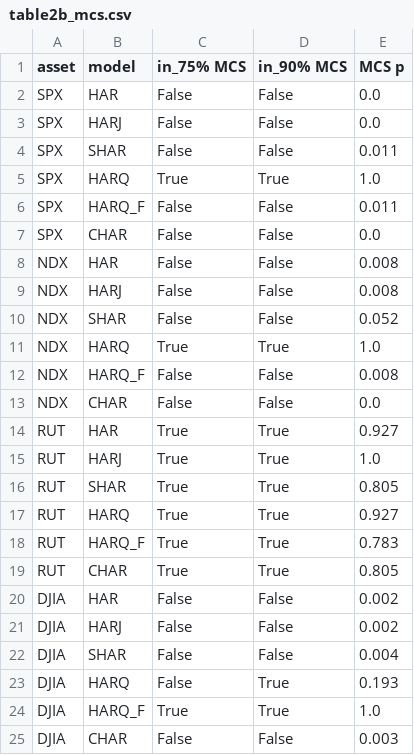
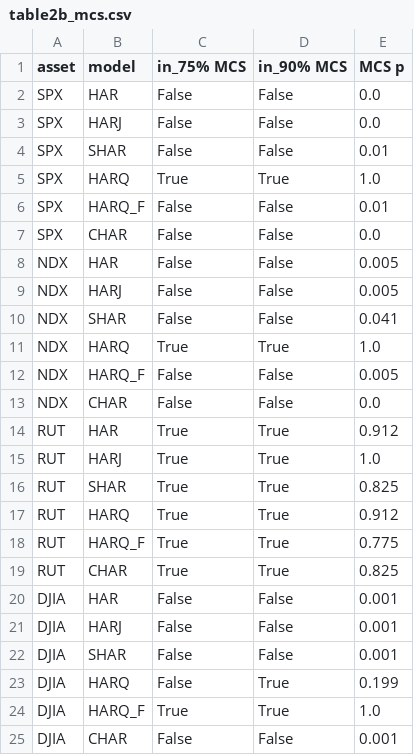
Before and after one commit to atirupati7/harq-volatility-forecasting, a CSV file: tables/table2b_mcs.csv, drawn as a sheet.

```diff
--- a/tables/table2b_mcs.csv
+++ b/tables/table2b_mcs.csv
@@ -3,23 +3,23 @@ SPX,HAR,False,False,0.0
 SPX,HARJ,False,False,0.0
-SPX,SHAR,False,False,0.011
+SPX,SHAR,False,False,0.01
 SPX,HARQ,True,True,1.0
-SPX,HARQ_F,False,False,0.011
+SPX,HARQ_F,False,False,0.01
 SPX,CHAR,False,False,0.0
-NDX,HAR,False,False,0.008
-NDX,HARJ,False,False,0.008
-NDX,SHAR,False,False,0.052
+NDX,HAR,False,False,0.005
+NDX,HARJ,False,False,0.005
+NDX,SHAR,False,False,0.041
 NDX,HARQ,True,True,1.0
-NDX,HARQ_F,False,False,0.008
+NDX,HARQ_F,False,False,0.005
 NDX,CHAR,False,False,0.0
-RUT,HAR,True,True,0.927
+RUT,HAR,True,True,0.912
 RUT,HARJ,True,True,1.0
-RUT,SHAR,True,True,0.805
-RUT,HARQ,True,True,0.927
-RUT,HARQ_F,True,True,0.783
-RUT,CHAR,True,True,0.805
-DJIA,HAR,False,False,0.002
-DJIA,HARJ,False,False,0.002
-DJIA,SHAR,False,False,0.004
-DJIA,HARQ,False,True,0.193
+RUT,SHAR,True,True,0.825
+RUT,HARQ,True,True,0.912
+RUT,HARQ_F,True,True,0.775
+RUT,CHAR,True,True,0.825
+DJIA,HAR,False,False,0.001
+DJIA,HARJ,False,False,0.001
+DJIA,SHAR,False,False,0.001
+DJIA,HARQ,False,True,0.199
 DJIA,HARQ_F,True,True,1.0
-DJIA,CHAR,False,False,0.003
+DJIA,CHAR,False,False,0.001
```
Also changed, not shown: 12 other files.
